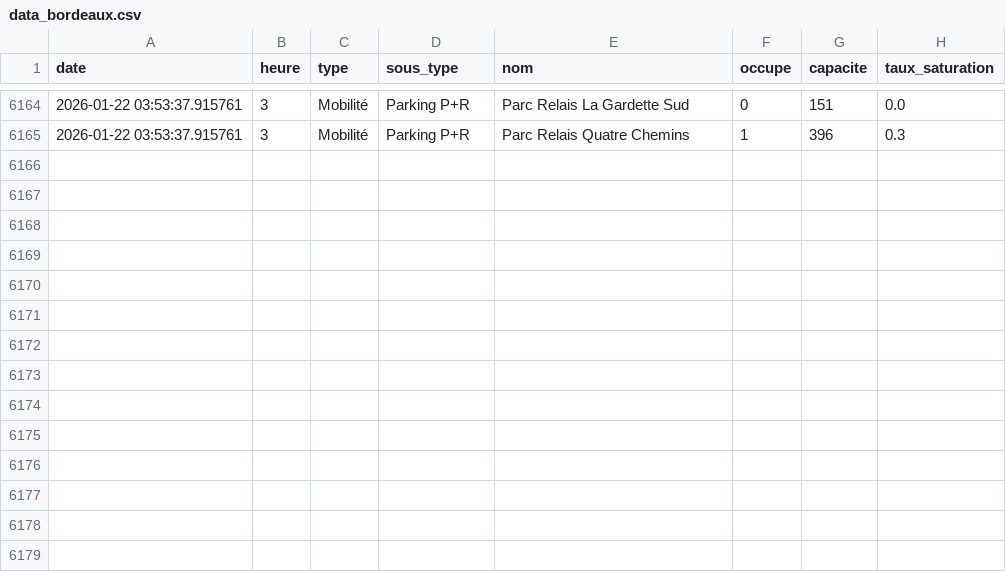
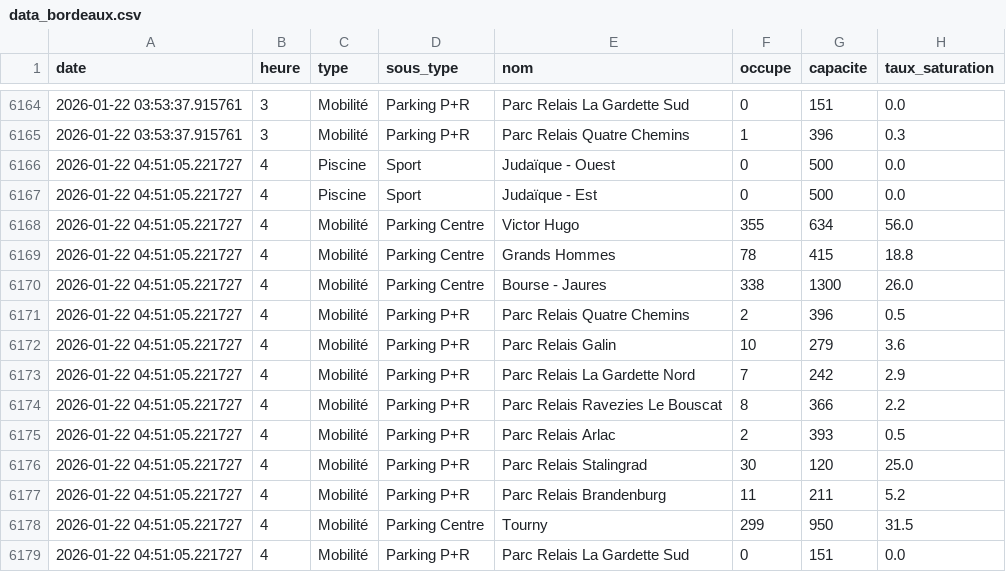
Before and after one commit to WilliamOlivers/affluence_scrapper, a CSV file: data_bordeaux.csv, drawn as a sheet; only a part is shown, gaps mark what is left out; the diff names each change by its address in the sheet, - before the commit and + after, or states it on an @@ line.

Commit message:
Mise à jour données Bordeaux

```diff
--- a/data_bordeaux.csv
+++ b/data_bordeaux.csv
+row 6166: 2026-01-22 04:51:05.221727 | 4 | Piscine | Sport | Judaïque - Ouest | 0 | 500 | 0.0
+row 6167: 2026-01-22 04:51:05.221727 | 4 | Piscine | Sport | Judaïque - Est | 0 | 500 | 0.0
+row 6168: 2026-01-22 04:51:05.221727 | 4 | Mobilité | Parking Centre | Victor Hugo | 355 | 634 | 56.0
+row 6169: 2026-01-22 04:51:05.221727 | 4 | Mobilité | Parking Centre | Grands Hommes | 78 | 415 | 18.8
+row 6170: 2026-01-22 04:51:05.221727 | 4 | Mobilité | Parking Centre | Bourse - Jaures | 338 | 1300 | 26.0
+row 6171: 2026-01-22 04:51:05.221727 | 4 | Mobilité | Parking P+R | Parc Relais Quatre Chemins | 2 | 396 | 0.5
+row 6172: 2026-01-22 04:51:05.221727 | 4 | Mobilité | Parking P+R | Parc Relais Galin | 10 | 279 | 3.6
+row 6173: 2026-01-22 04:51:05.221727 | 4 | Mobilité | Parking P+R | Parc Relais La Gardette Nord | 7 | 242 | 2.9
+row 6174: 2026-01-22 04:51:05.221727 | 4 | Mobilité | Parking P+R | Parc Relais Ravezies Le Bouscat | 8 | 366 | 2.2
+row 6175: 2026-01-22 04:51:05.221727 | 4 | Mobilité | Parking P+R | Parc Relais Arlac | 2 | 393 | 0.5
+row 6176: 2026-01-22 04:51:05.221727 | 4 | Mobilité | Parking P+R | Parc Relais Stalingrad | 30 | 120 | 25.0
+row 6177: 2026-01-22 04:51:05.221727 | 4 | Mobilité | Parking P+R | Parc Relais Brandenburg | 11 | 211 | 5.2
+row 6178: 2026-01-22 04:51:05.221727 | 4 | Mobilité | Parking Centre | Tourny | 299 | 950 | 31.5
+row 6179: 2026-01-22 04:51:05.221727 | 4 | Mobilité | Parking P+R | Parc Relais La Gardette Sud | 0 | 151 | 0.0
```
